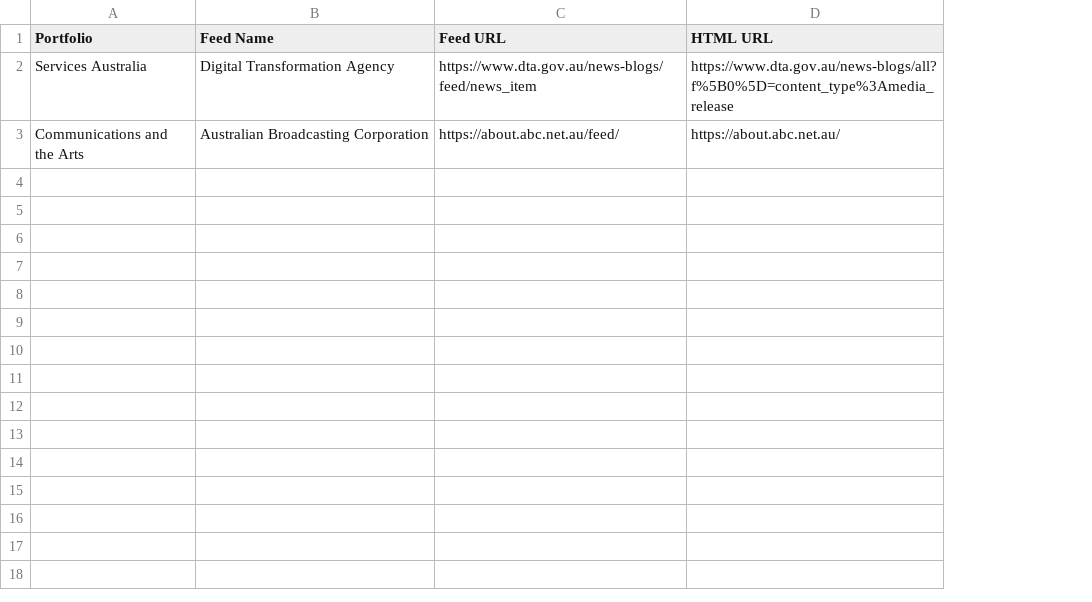
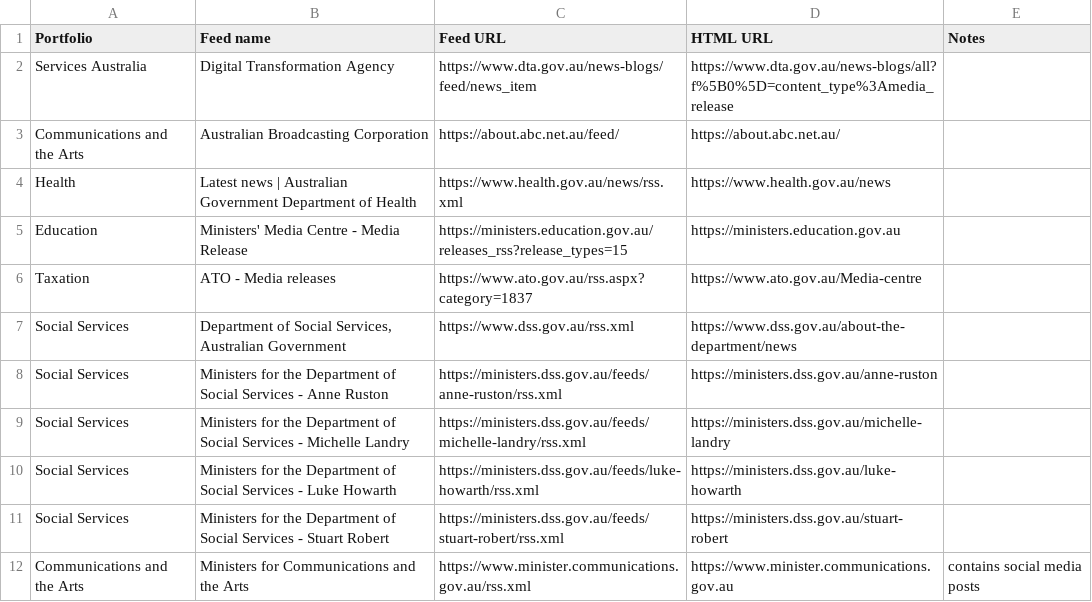
Before and after one commit to govau/media-release-sources, a CSV file: media-release-rss.csv, drawn as a sheet; the diff names each change by its address in the sheet, - before the commit and + after, or states it on an @@ line.

Commit message:
extend rss csv with what I already had

```diff
--- a/media-release-rss.csv
+++ b/media-release-rss.csv
+column E (Notes), empty
-B1: Feed Name
+B1: Feed name
+row 4: Health | Latest news | Australian Government Department of Health | https://www.health.gov.au/news/rss.xml | https://www.health.gov.au/news
+row 5: Education | Ministers' Media Centre - Media Release | https://ministers.education.gov.au/releases_rss?release_types=15 | https://ministers.education.gov.au
+row 6: Taxation | ATO - Media releases | https://www.ato.gov.au/rss.aspx?category=1837 | https://www.ato.gov.au/Media-centre
+row 7: Social Services | Department of Social Services, Australian Government | https://www.dss.gov.au/rss.xml | https://www.dss.gov.au/about-the-department/news
+row 8: Social Services | Ministers for the Department of Social Services - Anne Ruston | https://ministers.dss.gov.au/feeds/anne-ruston/rss.xml | https://ministers.dss.gov.au/anne-ruston
+row 9: Social Services | Ministers for the Department of Social Services - Michelle Landry | https://ministers.dss.gov.au/feeds/michelle-landry/rss.xml | https://ministers.dss.gov.au/michelle-landry
+row 10: Social Services | Ministers for the Department of Social Services - Luke Howarth | https://ministers.dss.gov.au/feeds/luke-howarth/rss.xml | https://ministers.dss.gov.au/luke-howarth
+row 11: Social Services | Ministers for the Department of Social Services - Stuart Robert | https://ministers.dss.gov.au/feeds/stuart-robert/rss.xml | https://ministers.dss.gov.au/stuart-robert
+row 12: Communications and the Arts | Ministers for Communications and the Arts | https://www.minister.communications.gov.au/rss.xml | https://www.minister.communications.gov.au | contains social media posts
```
